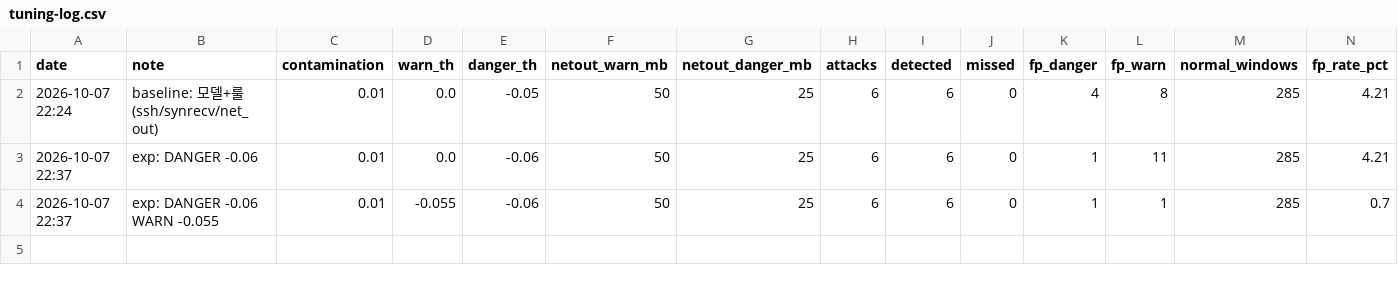
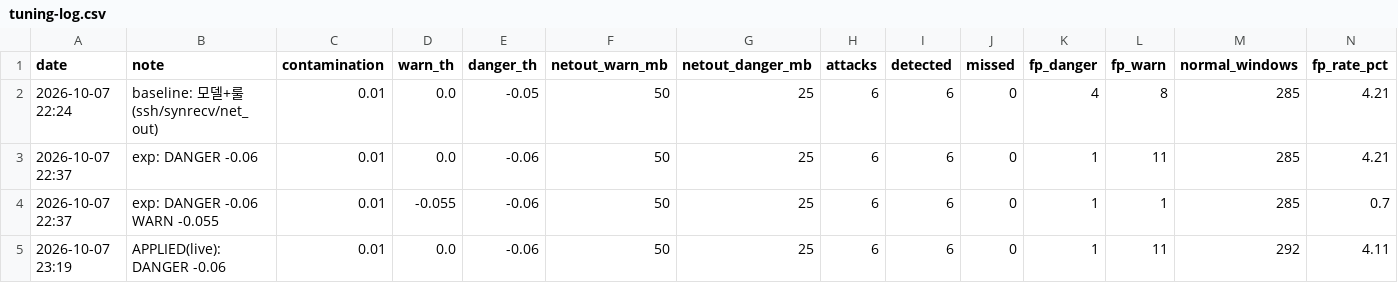
Before and after one commit to UIJINHA/ai-ids-zabbix, a CSV file: results/tuning-log.csv, drawn as a sheet; the diff names each change by its address in the sheet, - before the commit and + after, or states it on an @@ line.

Commit message:
tune: 모델 DANGER 임계 -0.05→-0.06 라이브 적용
- ab 정상 CPU버스트의 거짓 위험(-0.052) 제거, 탐지 6/6 유지

- tuning-log에 APPLIED 행 기록, 문서에 튜닝 경위+재학습 과제 반영

```diff
--- a/results/tuning-log.csv
+++ b/results/tuning-log.csv
+row 5: 2026-10-07 23:19 | APPLIED(live): DANGER -0.06 | 0.01 | 0.0 | -0.06 | 50 | 25 | 6 | 6 | 0 | 1 | 11 | 292 | 4.11
```
Also changed, not shown: 2 other files.
